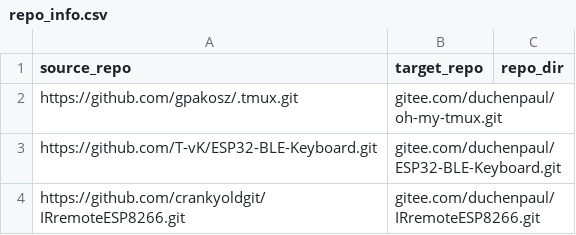
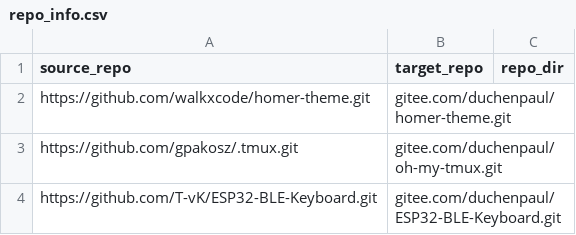
Before and after one commit to duchenpaul/github_sync_to_gitee, a CSV file: repo_info.csv, drawn as a sheet; only a part is shown; the shorter side is filled out with more unchanged rows.

Commit message:
Update repo_info.csv

```diff
--- a/repo_info.csv
+++ b/repo_info.csv
@@ -1,2 +1,3 @@
 source_repo,target_repo,repo_dir
+https://github.com/walkxcode/homer-theme.git,gitee.com/duchenpaul/homer-theme.git,
 https://github.com/gpakosz/.tmux.git,gitee.com/duchenpaul/oh-my-tmux.git,
```
